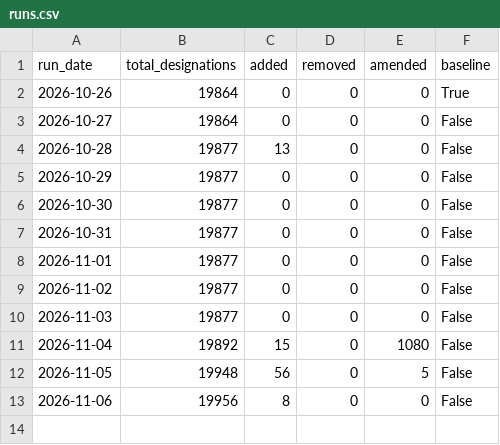
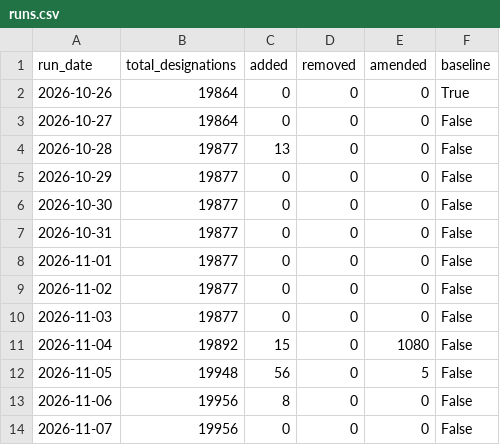
Before and after one commit to Srikanth-nallabilli/uk-sanctions-tracker, a CSV file: data/ofac/runs.csv, drawn as a sheet.

```diff
--- a/data/ofac/runs.csv
+++ b/data/ofac/runs.csv
@@ -13 +13,2 @@ run_date,total_designations,added,removed,amended,baseline
 2026-11-06,19956,8,0,0,False
+2026-11-07,19956,0,0,0,False
```
Also changed, not shown: data/uk/runs.csv, data/un/runs.csv, 3 other files.
